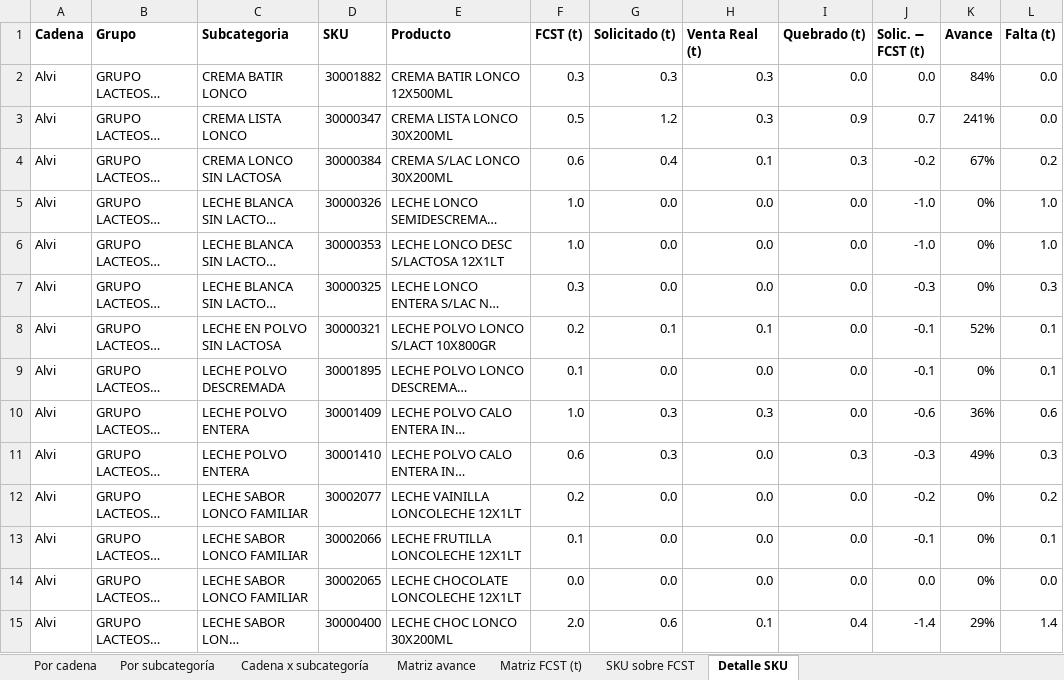
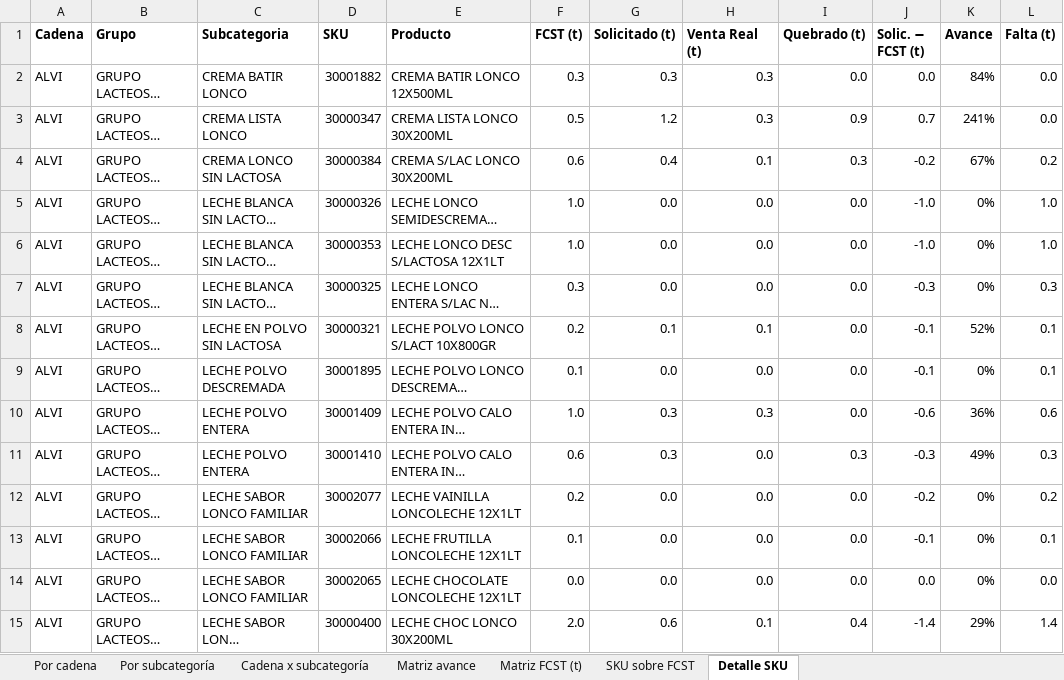
Before and after one commit to baezavejargonzalo-tech/Exact-Fcst-x-CD, an Excel workbook: reportes/FCST_vs_Solicitado_S44_2026-10-26.xlsx, sheet Detalle SKU, drawn as a sheet; only a part is shown; long unchanged cells end in …; values as stored, in another font and other column widths than the file's, no borders; the diff covers the shown part only; the diff names each change by its address in the sheet, - before the commit and + after, or states it on an @@ line.

```diff
--- a/reportes/FCST_vs_Solicitado_S44_2026-10-26.xlsx (sheet Detalle SKU)
+++ b/reportes/FCST_vs_Solicitado_S44_2026-10-26.xlsx (sheet Detalle SKU)
-A2:A15 (Cadena): Alvi
+A2:A15 (Cadena): ALVI
```
Also changed, not shown: 3 added rows, 3 removed rows and 29 edited cells elsewhere in this sheet, sheet Cadena x subcategoría, sheet SKU sobre FCST, sheet Por cadena, sheet Matriz FCST (t), sheet Matriz avance, 1 other file.
